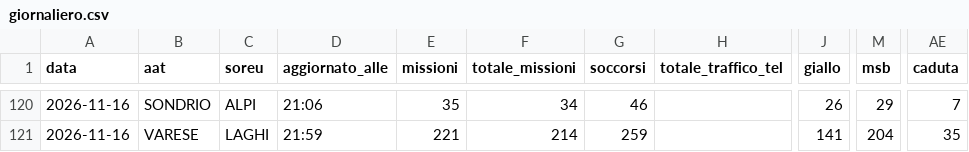
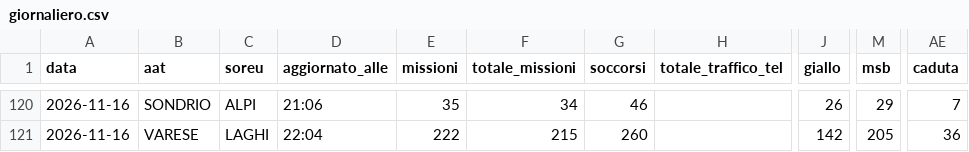
Before and after one commit to Alvarez2009-svg/4r3u1, a CSV file: data/giornaliero.csv, drawn as a sheet; only a part is shown, gaps mark what is left out; the diff covers the shown part only; the diff names each change by its address in the sheet, - before the commit and + after, or states it on an @@ line.

```diff
--- a/data/giornaliero.csv
+++ b/data/giornaliero.csv
-D121 (aggiornato_alle): 21:59
+D121 (aggiornato_alle): 22:04
-E121 (missioni): 221
+E121 (missioni): 222
-F121 (totale_missioni): 214
+F121 (totale_missioni): 215
-G121 (soccorsi): 259
+G121 (soccorsi): 260
-J121 (giallo): 141
+J121 (giallo): 142
-M121 (msb): 204
+M121 (msb): 205
-AE121 (caduta): 35
+AE121 (caduta): 36
```
Also changed, not shown: 31 edited cells elsewhere in this file, 2 other files.
